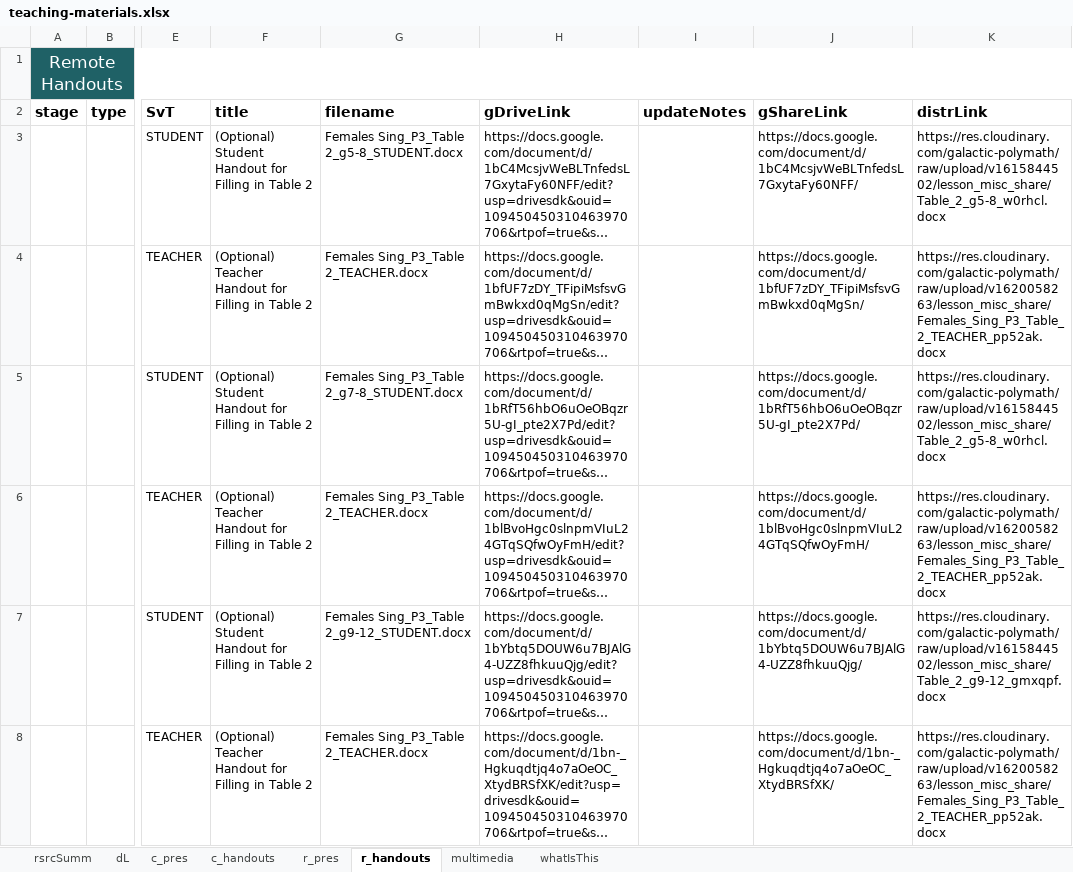
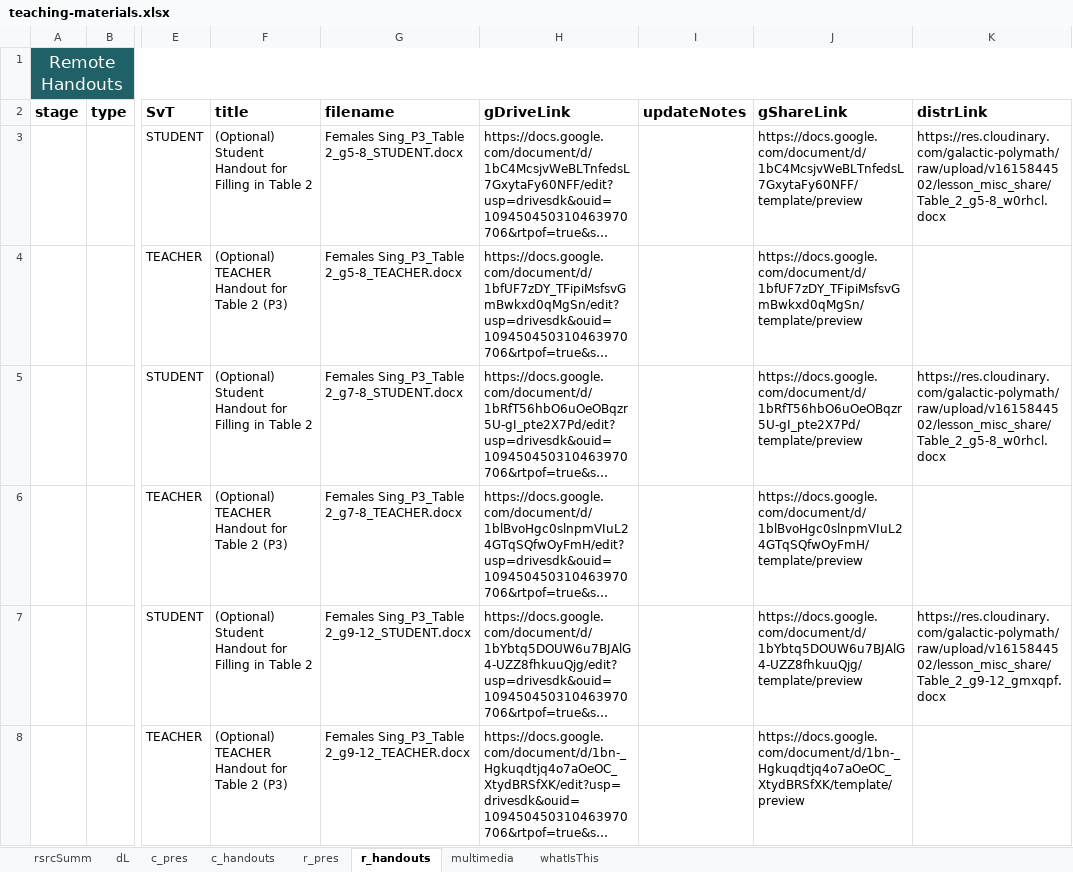
Before and after one commit to galacticpolymath/assumptionsMatter_femalesSing_math, an Excel workbook: meta/teaching-materials.xlsx, sheet r_handouts, drawn as a sheet; only a part is shown, gaps mark what is left out; long unchanged cells end in …; values as stored, in another font and other column widths than the file's, no borders; charts and pictures and conditional formats not drawn; the diff names each change by its address in the sheet, - before the commit and + after, or states it on an @@ line.

```diff
--- a/meta/teaching-materials.xlsx (sheet r_handouts)
+++ b/meta/teaching-materials.xlsx (sheet r_handouts)
-J3 (gShareLink): https://docs.google.com/document/d/1bC4McsjvWeBLTnfedsL7GxytaFy60NFF/
+J3 (gShareLink): https://docs.google.com/document/d/1bC4McsjvWeBLTnfedsL7GxytaFy60NFF/template/preview
-F4 (title): (Optional) Teacher Handout for Filling in Table 2
+F4 (title): (Optional) TEACHER Handout for Table 2 (P3)
-G4 (filename): Females Sing_P3_Table 2_TEACHER.docx
+G4 (filename): Females Sing_P3_Table 2_g5-8_TEACHER.docx
-J4 (gShareLink): https://docs.google.com/document/d/1bfUF7zDY_TFipiMsfsvGmBwkxd0qMgSn/
+J4 (gShareLink): https://docs.google.com/document/d/1bfUF7zDY_TFipiMsfsvGmBwkxd0qMgSn/template/preview
-K4 (distrLink): https://res.cloudinary.com/galactic-polymath/raw/upload/v1620058263/lesson_misc_share/Females_Sing_P3_Table_2_TEACHER_pp52ak.docx
+K4 (distrLink): (empty)
-J5 (gShareLink): https://docs.google.com/document/d/1bRfT56hbO6uOeOBqzr5U-gI_pte2X7Pd/
+J5 (gShareLink): https://docs.google.com/document/d/1bRfT56hbO6uOeOBqzr5U-gI_pte2X7Pd/template/preview
-F6 (title): (Optional) Teacher Handout for Filling in Table 2
+F6 (title): (Optional) TEACHER Handout for Table 2 (P3)
-G6 (filename): Females Sing_P3_Table 2_TEACHER.docx
+G6 (filename): Females Sing_P3_Table 2_g7-8_TEACHER.docx
-J6 (gShareLink): https://docs.google.com/document/d/1blBvoHgc0slnpmVIuL24GTqSQfwOyFmH/
+J6 (gShareLink): https://docs.google.com/document/d/1blBvoHgc0slnpmVIuL24GTqSQfwOyFmH/template/preview
-K6 (distrLink): https://res.cloudinary.com/galactic-polymath/raw/upload/v1620058263/lesson_misc_share/Females_Sing_P3_Table_2_TEACHER_pp52ak.docx
+K6 (distrLink): (empty)
-J7 (gShareLink): https://docs.google.com/document/d/1bYbtq5DOUW6u7BJAlG4-UZZ8fhkuuQjg/
+J7 (gShareLink): https://docs.google.com/document/d/1bYbtq5DOUW6u7BJAlG4-UZZ8fhkuuQjg/template/preview
-F8 (title): (Optional) Teacher Handout for Filling in Table 2
+F8 (title): (Optional) TEACHER Handout for Table 2 (P3)
-G8 (filename): Females Sing_P3_Table 2_TEACHER.docx
+G8 (filename): Females Sing_P3_Table 2_g9-12_TEACHER.docx
-J8 (gShareLink): https://docs.google.com/document/d/1bn-_Hgkuqdtjq4o7aOeOC_XtydBRSfXK/
+J8 (gShareLink): https://docs.google.com/document/d/1bn-_Hgkuqdtjq4o7aOeOC_XtydBRSfXK/template/preview
-K8 (distrLink): https://res.cloudinary.com/galactic-polymath/raw/upload/v1620058263/lesson_misc_share/Females_Sing_P3_Table_2_TEACHER_pp52ak.docx
+K8 (distrLink): (empty)
```
Also changed, not shown: sheet c_handouts, sheet r_pres, charts or pictures, meta/version-info.xlsx, 9 other files.
